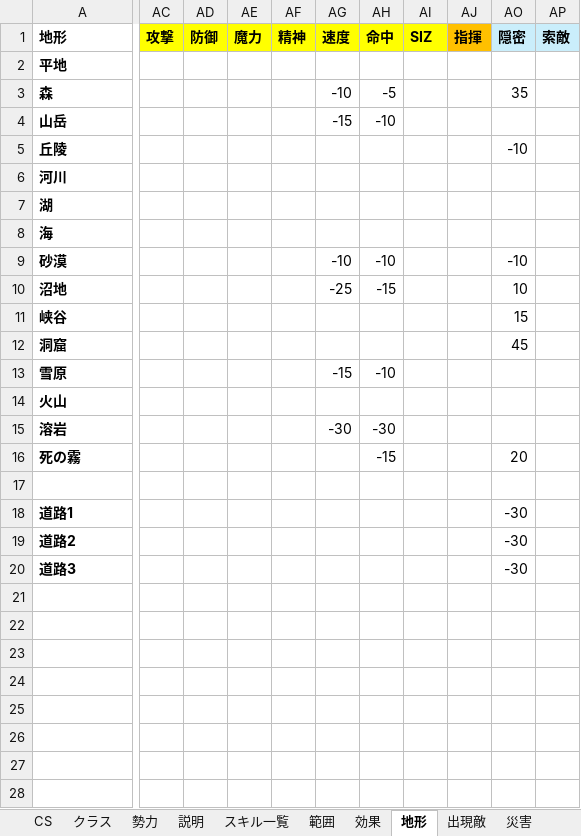
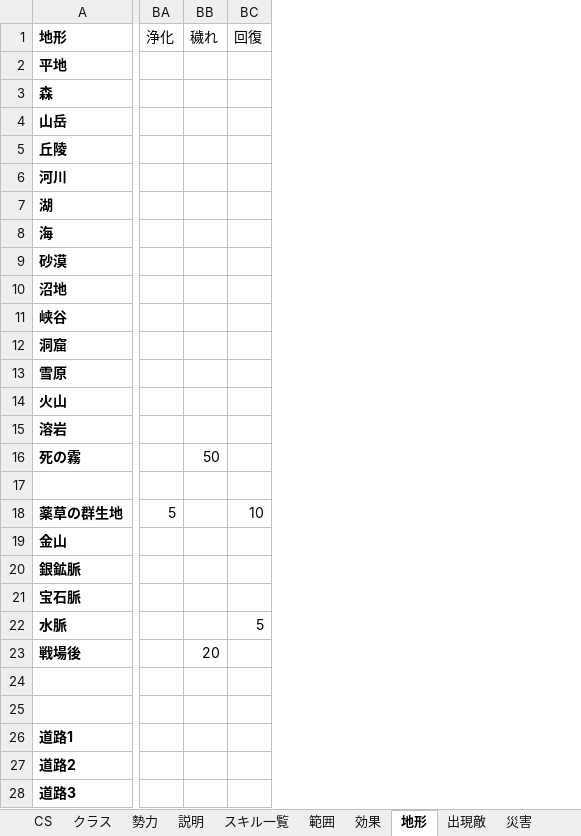
Before and after one commit to siev0000/fantasy_Strategy, an Excel workbook: data/source/game_data.xlsm, sheet 地形, drawn as a sheet; only a part is shown, gaps mark what is left out; values as stored, in another font and other column widths than the file's, no borders; removed rows and columns are numbered as before the commit, all else as after; rows hold the shown columns only; the diff covers the shown part only; the diff names each change by its address in the sheet, - before the commit and + after, or states it on an @@ line.

```diff
--- a/data/source/game_data.xlsm (sheet 地形)
+++ b/data/source/game_data.xlsm (sheet 地形)
@@ column AC (攻撃) hidden, empty @@
@@ column AD (防御) hidden, empty @@
@@ column AE (魔力) hidden, empty @@
@@ column AF (精神) hidden, empty @@
@@ column AG (速度) hidden, rows 3-15: -10 | -15 |  |  |  |  | -10 | -25 |  |  | -15 |  | -30 @@
@@ column AH (命中) hidden, rows 3-16: -5 | -10 |  |  |  |  | -10 | -15 |  |  | -10 |  | -30 | -15 @@
@@ column AI (SIZ) hidden, empty @@
@@ column AJ (指揮) hidden, empty @@
@@ column AO (隠密) hidden, rows 3-20: 35 |  | -10 |  |  |  | -10 | 10 | 15 | 45 |  |  |  | 20 |  | -30 | -30 | -30 @@
@@ column AP (索敵) hidden, empty @@
+column BA (浄化), empty
+column BB (穢れ), row 16: 50
+column BC (回復), empty
+row 18: 薬草の群生地 | 5 |  | 10
+row 19: 金山
+row 20: 銀鉱脈
+row 21: 宝石脈
+row 22: 水脈 |  |  | 5
+row 23: 戦場後 |  | 20
+row 24: (empty)
+row 25: (empty)
```
Also changed, not shown: 3 added columns and 6 removed columns elsewhere in this sheet, sheet 施設, sheet 出現敵, sheet 都市基本データ, other sheet tabs, formulas that keep their value, hidden cells, 43 other files.
